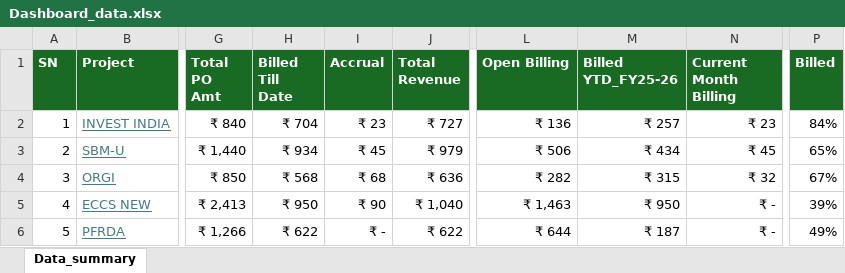
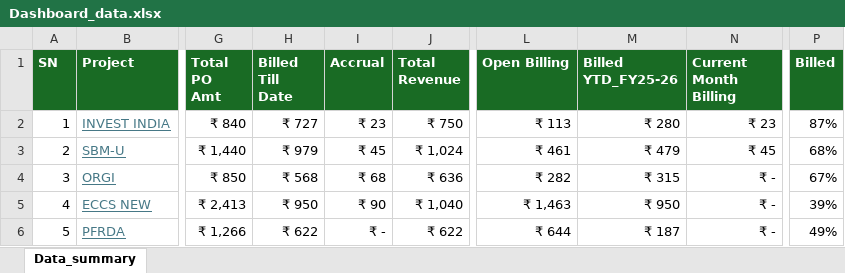
Before and after one commit to avdhootr3/bsdprojects, an Excel workbook: data/Dashboard_data.xlsx, sheet Data_summary, drawn as a sheet; only a part is shown, gaps mark what is left out; values as stored, in another font and other column widths than the file's, no borders; conditional formats not drawn; the diff covers the shown part only; the diff names each change by its address in the sheet, - before the commit and + after, or states it on an @@ line.

Commit message:
Auto update Dashboard_data.xlsx

```diff
--- a/data/Dashboard_data.xlsx (sheet Data_summary)
+++ b/data/Dashboard_data.xlsx (sheet Data_summary)
-H2 (Billed Till Date): ₹ 704
+H2 (Billed Till Date): ₹ 727
-J2 (Total Revenue): ₹ 727
+J2 (Total Revenue): ₹ 750
-L2 (Open Billing): ₹ 136
+L2 (Open Billing): ₹ 113
-M2 (Billed YTD_FY25-26): ₹ 257
+M2 (Billed YTD_FY25-26): ₹ 280
-P2 (Billed): 84%
+P2 (Billed): 87%
-H3 (Billed Till Date): ₹ 934
+H3 (Billed Till Date): ₹ 979
-J3 (Total Revenue): ₹ 979
+J3 (Total Revenue): ₹ 1,024
-L3 (Open Billing): ₹ 506
+L3 (Open Billing): ₹ 461
-M3 (Billed YTD_FY25-26): ₹ 434
+M3 (Billed YTD_FY25-26): ₹ 479
-P3 (Billed): 65%
+P3 (Billed): 68%
-N4 (Current Month Billing): ₹ 32
+N4 (Current Month Billing): ₹ -
```
Also changed, not shown: 31 edited cells elsewhere in this sheet.
